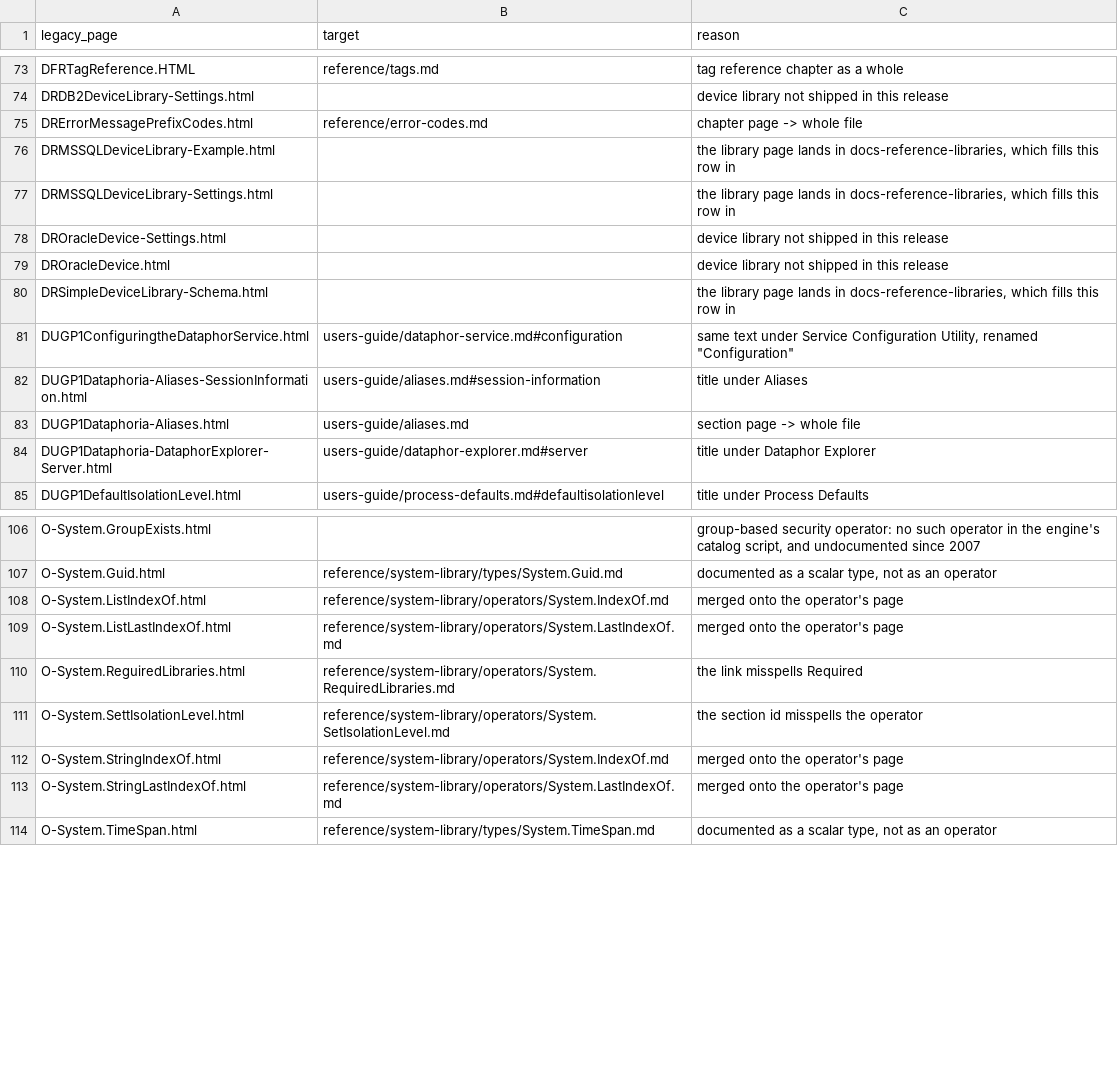
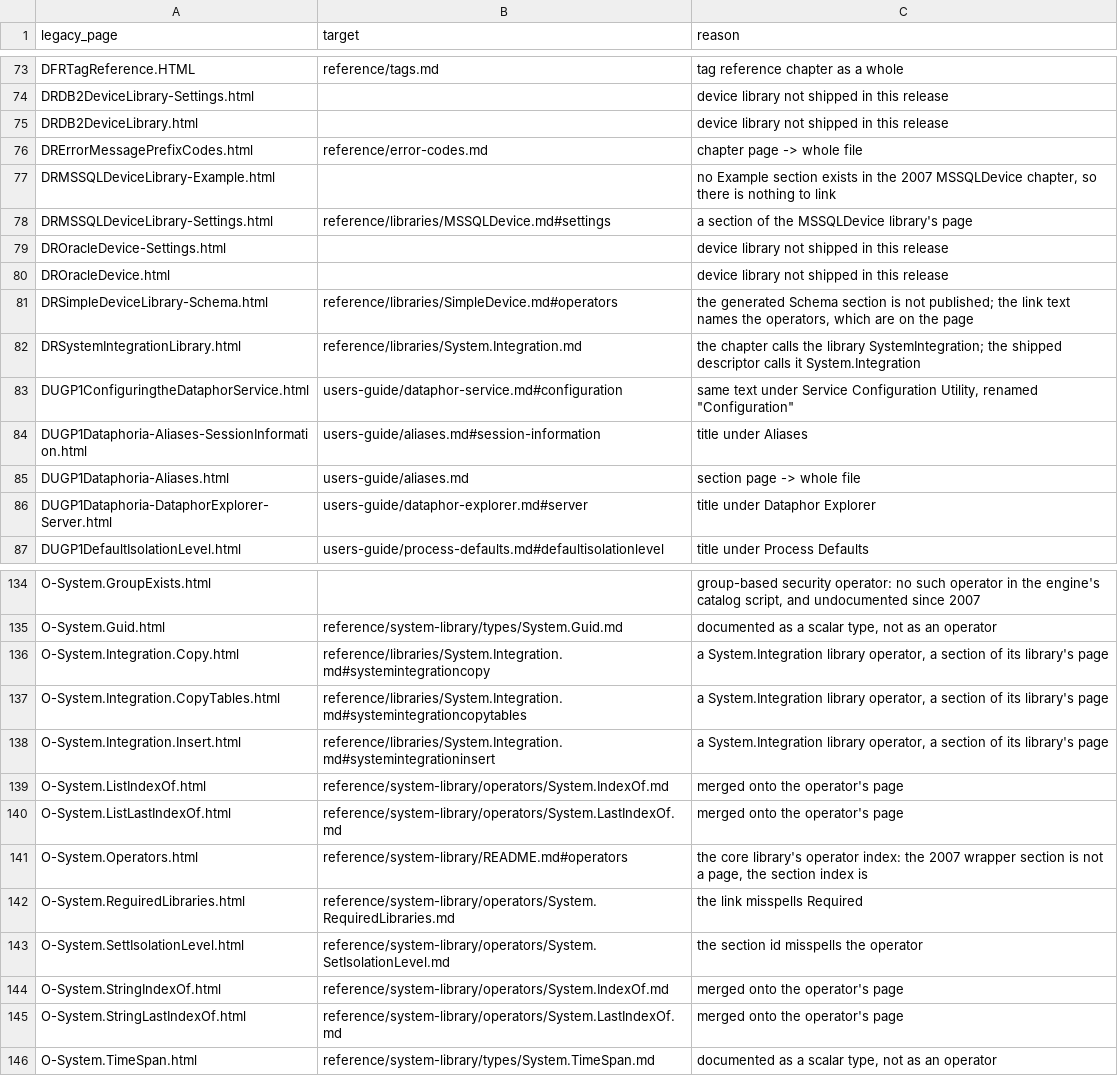
Before and after one commit to dataphor/Dataphor, a TSV file: tools/docs-convert/reference-links.tsv, drawn as a sheet; only a part is shown, gaps mark what is left out; the diff covers the shown part only.

Commit message:
ticket(implement): docs-reference-libraries

```diff
--- a/tools/docs-convert/reference-links.tsv
+++ b/tools/docs-convert/reference-links.tsv
@@ -74,8 +74,10 @@ DFRTagReference.HTML	reference/tags.md	tag reference chapter as a whole
 DRDB2DeviceLibrary-Settings.html		device library not shipped in this release
+DRDB2DeviceLibrary.html		device library not shipped in this release
 DRErrorMessagePrefixCodes.html	reference/error-codes.md	chapter page -> whole file
-DRMSSQLDeviceLibrary-Example.html		the library page lands in docs-reference-libraries, which fills this row in
-DRMSSQLDeviceLibrary-Settings.html		the library page lands in docs-reference-libraries, which fills this row in
+DRMSSQLDeviceLibrary-Example.html		no Example section exists in the 2007 MSSQLDevice chapter, so there is nothing to link
+DRMSSQLDeviceLibrary-Settings.html	reference/libraries/MSSQLDevice.md#settings	a section of the MSSQLDevice library's page
 DROracleDevice-Settings.html		device library not shipped in this release
 DROracleDevice.html		device library not shipped in this release
-DRSimpleDeviceLibrary-Schema.html		the library page lands in docs-reference-libraries, which fills this row in
+DRSimpleDeviceLibrary-Schema.html	reference/libraries/SimpleDevice.md#operators	the generated Schema section is not published; the link text names the operators, which are on the page
+DRSystemIntegrationLibrary.html	reference/libraries/System.Integration.md	the chapter calls the library SystemIntegration; the shipped descriptor calls it System.Integration
 DUGP1ConfiguringtheDataphorService.html	users-guide/dataphor-service.md#configuration	same text under Service Configuration Utility, renamed "Configuration"
@@ -107,4 +135,8 @@ O-System.GroupExists.html		group-based security operator: no such operator in th
 O-System.Guid.html	reference/system-library/types/System.Guid.md	documented as a scalar type, not as an operator
+O-System.Integration.Copy.html	reference/libraries/System.Integration.md#systemintegrationcopy	a System.Integration library operator, a section of its library's page
+O-System.Integration.CopyTables.html	reference/libraries/System.Integration.md#systemintegrationcopytables	a System.Integration library operator, a section of its library's page
+O-System.Integration.Insert.html	reference/libraries/System.Integration.md#systemintegrationinsert	a System.Integration library operator, a section of its library's page
 O-System.ListIndexOf.html	reference/system-library/operators/System.IndexOf.md	merged onto the operator's page
 O-System.ListLastIndexOf.html	reference/system-library/operators/System.LastIndexOf.md	merged onto the operator's page
+O-System.Operators.html	reference/system-library/README.md#operators	the core library's operator index: the 2007 wrapper section is not a page, the section index is
 O-System.ReguiredLibraries.html	reference/system-library/operators/System.RequiredLibraries.md	the link misspells Required
```
Also changed, not shown: 26 added rows and 2 edited cells elsewhere in this file, 33 other files.
